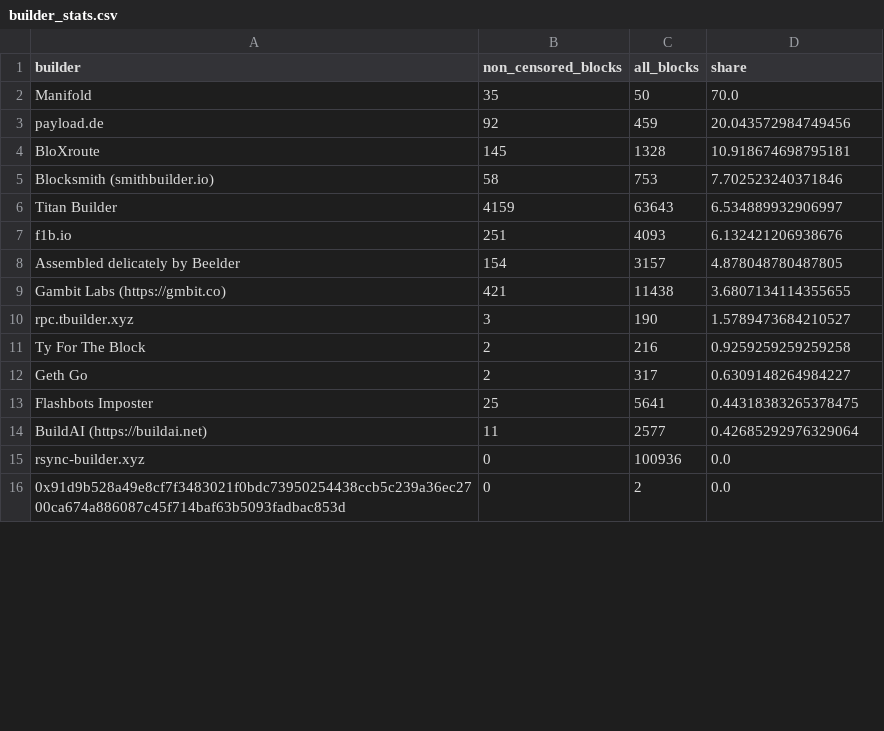
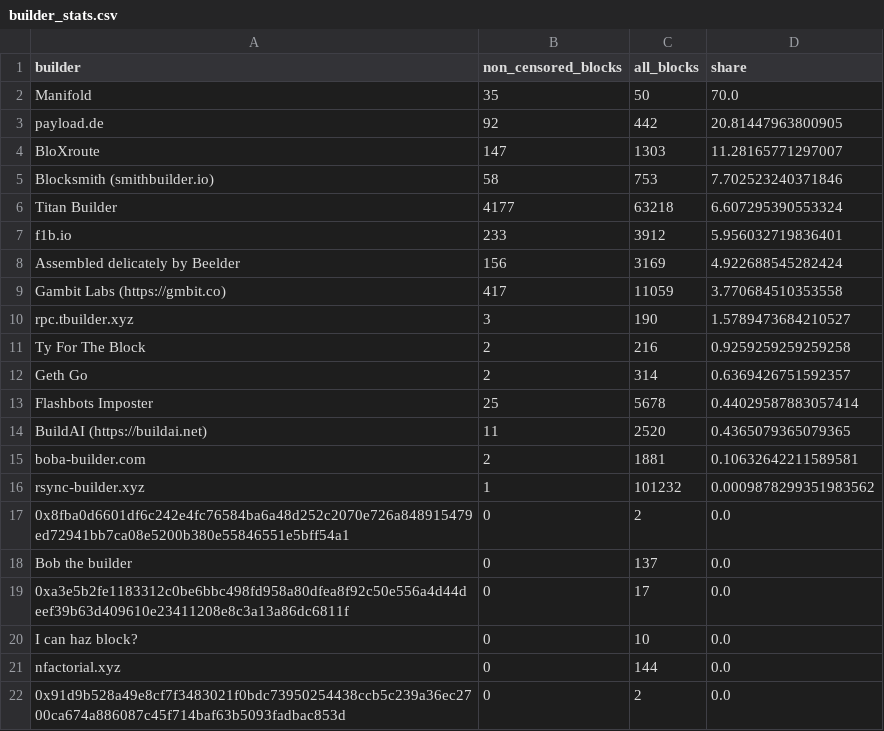
Before and after one commit to nerolation/censorship.pics, a CSV file: data/builder_stats.csv, drawn as a sheet; only a part is shown; the diff covers the shown part only.

```diff
--- a/data/builder_stats.csv
+++ b/data/builder_stats.csv
@@ -2,15 +2,21 @@ builder,non_censored_blocks,all_blocks,share
 Manifold,35,50,70.0
-payload.de,92,459,20.043572984749456
-BloXroute,145,1328,10.918674698795181
+payload.de,92,442,20.81447963800905
+BloXroute,147,1303,11.28165771297007
 Blocksmith (smithbuilder.io),58,753,7.702523240371846
-Titan Builder,4159,63643,6.534889932906997
-f1b.io,251,4093,6.132421206938676
-Assembled delicately by Beelder,154,3157,4.878048780487805
-Gambit Labs (https://gmbit.co),421,11438,3.6807134114355655
+Titan Builder,4177,63218,6.607295390553324
+f1b.io,233,3912,5.956032719836401
+Assembled delicately by Beelder,156,3169,4.922688545282424
+Gambit Labs (https://gmbit.co),417,11059,3.770684510353558
 rpc.tbuilder.xyz,3,190,1.5789473684210527
 Ty For The Block,2,216,0.9259259259259258
-Geth Go,2,317,0.6309148264984227
-Flashbots Imposter,25,5641,0.44318383265378475
-BuildAI (https://buildai.net),11,2577,0.42685292976329064
-rsync-builder.xyz,0,100936,0.0
+Geth Go,2,314,0.6369426751592357
+Flashbots Imposter,25,5678,0.44029587883057414
+BuildAI (https://buildai.net),11,2520,0.4365079365079365
+boba-builder.com,2,1881,0.10632642211589581
+rsync-builder.xyz,1,101232,0.0009878299351983562
+0x8fba0d6601df6c242e4fc76584ba6a48d252c2070e726a848915479ed72941bb7ca08e5200b380e55846551e5bff54a1,0,2,0.0
+Bob the builder,0,137,0.0
+0xa3e5b2fe1183312c0be6bbc498fd958a80dfea8f92c50e556a4d44deef39b63d409610e23411208e8c3a13a86dc6811f,0,17,0.0
+I can haz block?,0,10,0.0
+nfactorial.xyz,0,144,0.0
 0x91d9b528a49e8cf7f3483021f0bdc73950254438ccb5c239a36ec2700ca674a886087c45f714baf63b5093fadbac853d,0,2,0.0
```
Also changed, not shown: 7 added rows, 11 removed rows, 4 moved rows and 6 edited cells elsewhere in this file, data/builder_censorship_share.csv, data/relay_censorship_share.csv, 4 other files.
